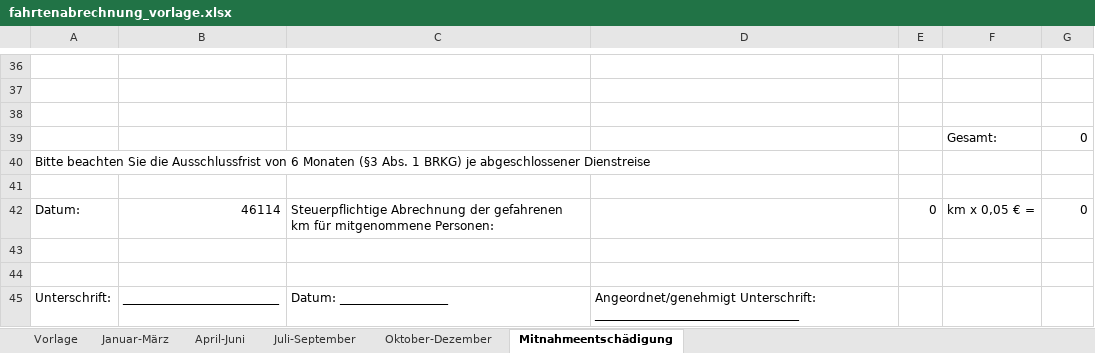
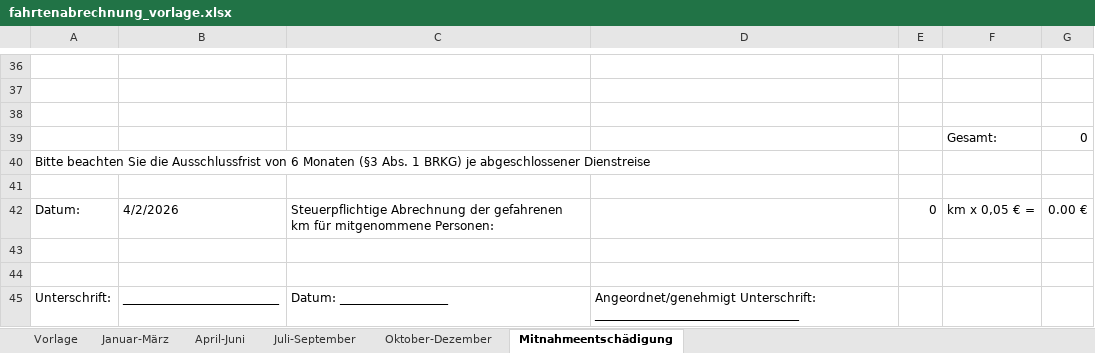
Before and after one commit to Revisor01/Fahrtenbuch, an Excel workbook: backend/templates/fahrtenabrechnung_vorlage.xlsx, sheet Mitnahmeentschädigung, drawn as a sheet; only a part is shown, gaps mark what is left out; values as stored, in another font and other column widths than the file's, no cell formats; the diff names each change by its address in the sheet, - before the commit and + after, or states it on an @@ line.

```diff
--- a/backend/templates/fahrtenabrechnung_vorlage.xlsx (sheet Mitnahmeentschädigung)
+++ b/backend/templates/fahrtenabrechnung_vorlage.xlsx (sheet Mitnahmeentschädigung)
-B42: 46114
+B42: 4/2/2026
-G42: 0
+G42: 0.00 €
```
Also changed, not shown: sheet Vorlage, sheet April-Juni, sheet Januar-März, sheet Juli-September, sheet Oktober-Dezember, cell formats, 1 other file.
